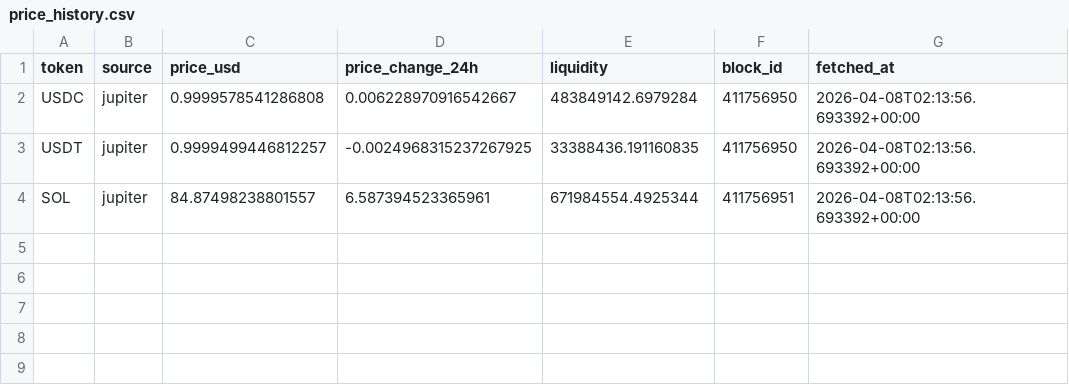
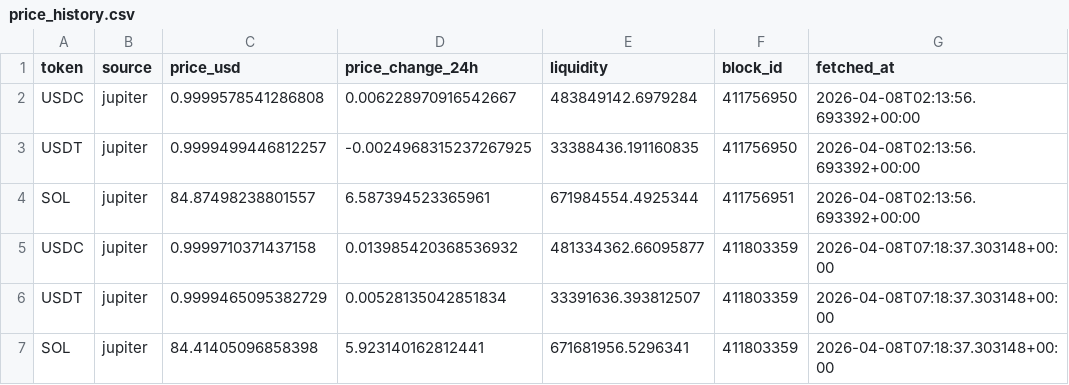
Before and after one commit to JohnGavin/crypto_swarms, a CSV file: data/price_history.csv, drawn as a sheet; the diff names each change by its address in the sheet, - before the commit and + after, or states it on an @@ line.

```diff
--- a/data/price_history.csv
+++ b/data/price_history.csv
+row 5: USDC | jupiter | 0.9999710371437158 | 0.013985420368536932 | 481334362.66095877 | 411803359 | 2026-04-08T07:18:37.303148+00:00
+row 6: USDT | jupiter | 0.9999465095382729 | 0.00528135042851834 | 33391636.393812507 | 411803359 | 2026-04-08T07:18:37.303148+00:00
+row 7: SOL | jupiter | 84.41405096858398 | 5.923140162812441 | 671681956.5296341 | 411803359 | 2026-04-08T07:18:37.303148+00:00
```
